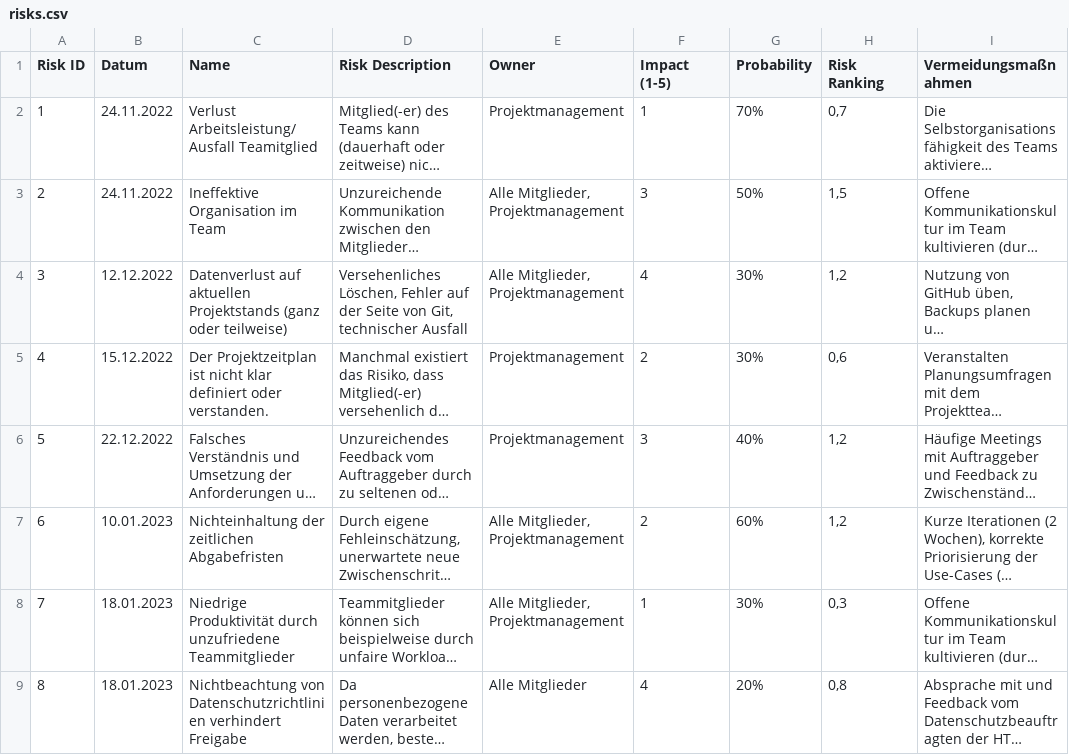
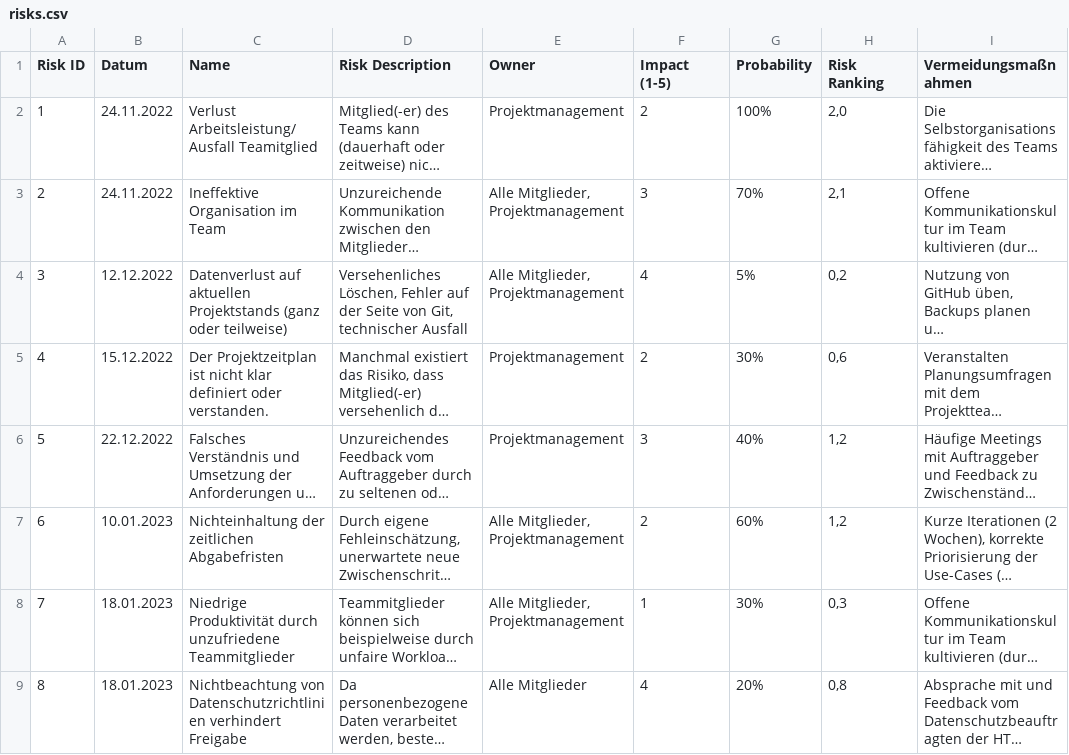
Before and after one commit to PaulWentzel420/SE1-Projekt-Mitgliederdatenbank-Stura, a CSV file: docs/project_management/risks.csv, drawn as a sheet; only a part is shown; long unchanged cells end in …; the diff names each change by its address in the sheet, - before the commit and + after, or states it on an @@ line.

```diff
--- a/docs/project_management/risks.csv
+++ b/docs/project_management/risks.csv
-F2 (Impact (1-5)): 1
+F2 (Impact (1-5)): 2
-G2 (Probability): 70%
+G2 (Probability): 100%
-H2 (Risk Ranking): 0,7
+H2 (Risk Ranking): 2,0
-G3 (Probability): 50%
+G3 (Probability): 70%
-H3 (Risk Ranking): 1,5
+H3 (Risk Ranking): 2,1
-G4 (Probability): 30%
+G4 (Probability): 5%
-H4 (Risk Ranking): 1,2
+H4 (Risk Ranking): 0,2
```
Also changed, not shown: 1 other file.
